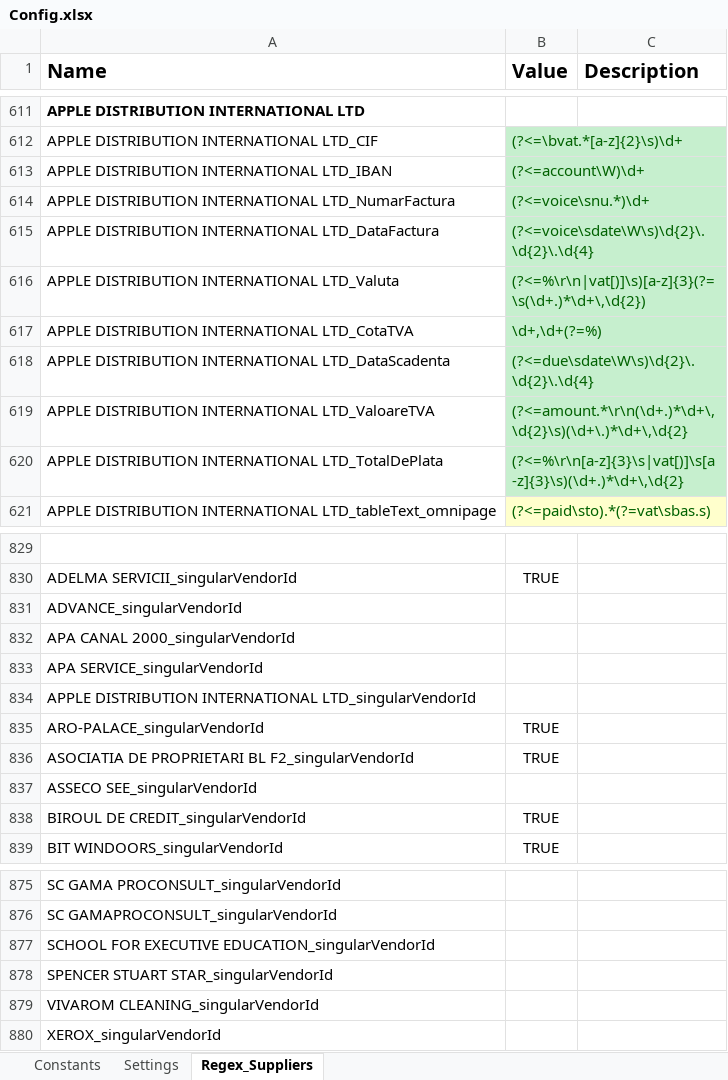
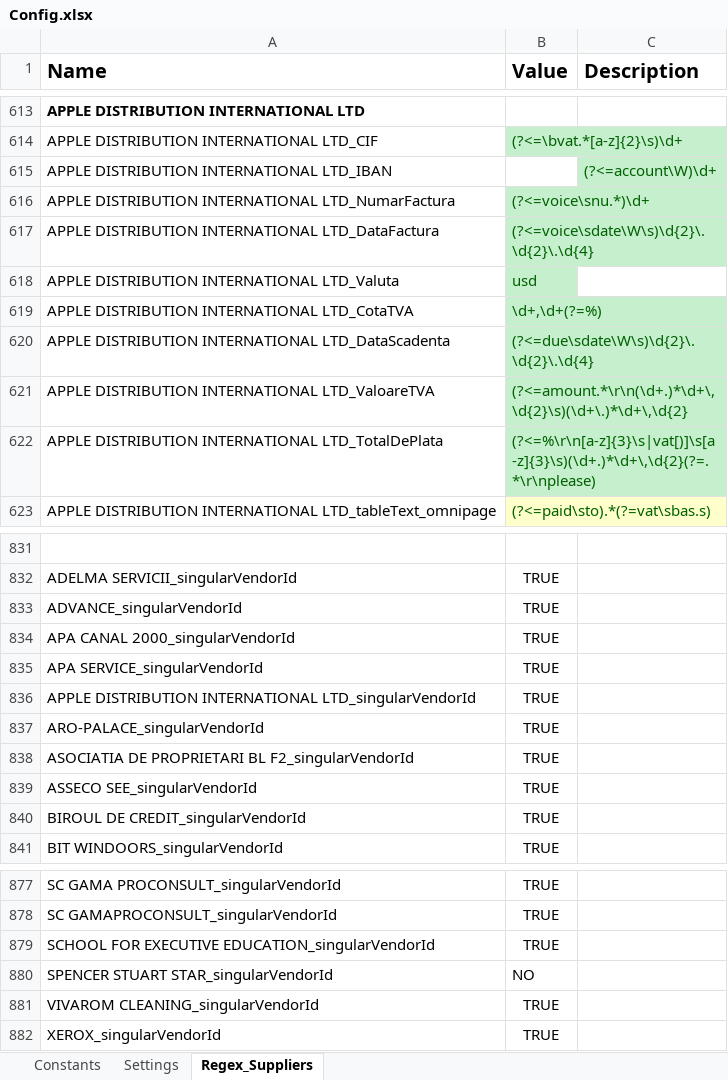
Before and after one commit to cileaalex/OTP-ParkingInvoices-Dispatcher, an Excel workbook: Data/Config.xlsx, sheet Regex_Suppliers, drawn as a sheet; only a part is shown, gaps mark what is left out; values as stored, in another font and other column widths than the file's, no borders; addresses are those after the commit; the diff covers the shown part only; the diff names each change by its address in the sheet, - before the commit and + after, or states it on an @@ line.

```diff
--- a/Data/Config.xlsx (sheet Regex_Suppliers)
+++ b/Data/Config.xlsx (sheet Regex_Suppliers)
-B615 (Value): (?<=account\W)\d+
+B615 (Value): (empty)
-B615 fill: #C6EFCE
+B615 fill: none
-C615 (Description): (empty)
+C615 (Description): (?<=account\W)\d+
-C615 fill: none
+C615 fill: #C6EFCE
-B618 (Value): (?<=%\r\n|vat[)]\s)[a-z]{3}(?=\s(\d+.)*\d+\,\d{2})
+B618 (Value): usd
-B622 (Value): (?<=%\r\n[a-z]{3}\s|vat[)]\s[a-z]{3}\s)(\d+.)*\d+\,\d{2}
+B622 (Value): (?<=%\r\n[a-z]{3}\s|vat[)]\s[a-z]{3}\s)(\d+.)*\d+\,\d{2}(?=.*\r\nplease)
-B833:B836 (Value): (empty)
+B833:B836 (Value): TRUE
-B839 (Value): (empty)
+B839 (Value): TRUE
-B877:B879 (Value): (empty)
+B877:B879 (Value): TRUE
-B880 (Value): (empty)
+B880 (Value): NO
-B881:B882 (Value): (empty)
+B881:B882 (Value): TRUE
```
Also changed, not shown: 2 added rows and 45 edited cells elsewhere in this sheet, sheet Constants, sheet Settings, 22 other files.
